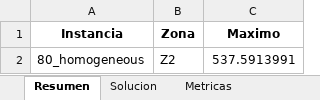
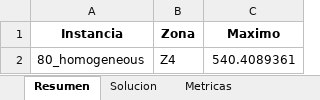
Before and after one commit to asaldarriv/heuristics-PTL-system, an Excel workbook: constructive-method/solutions/solution_80_homogeneous_randomized.xlsx, sheet Resumen, drawn as a sheet; values as stored, in another font and other column widths than the file's, no borders; the diff names each change by its address in the sheet, - before the commit and + after, or states it on an @@ line.

```diff
--- a/constructive-method/solutions/solution_80_homogeneous_randomized.xlsx (sheet Resumen)
+++ b/constructive-method/solutions/solution_80_homogeneous_randomized.xlsx (sheet Resumen)
-B2 (Zona): Z2
+B2 (Zona): Z4
-C2 (Maximo): 537.5913991
+C2 (Maximo): 540.4089361
```
Also changed, not shown: sheet Solucion, sheet Metricas, constructive-method/reports/report.xlsx, constructive-method/solutions/solution_40_heterogeneous_randomized.xlsx, 18 other files.
